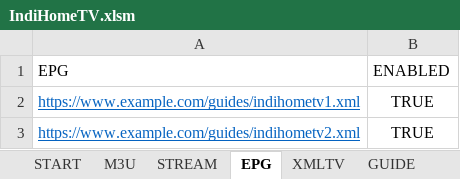
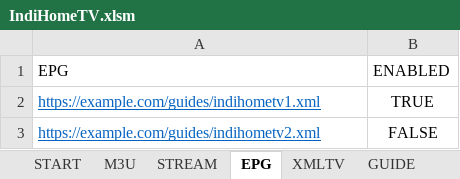
Before and after one commit to tohenk/indihometv, an Excel workbook: IndiHomeTV.xlsm, sheet EPG, drawn as a sheet; values as stored, in another font and other column widths than the file's, no borders; table styles not drawn; removed rows and columns are numbered as before the commit, all else as after; the diff names each change by its address in the sheet, - before the commit and + after, or states it on an @@ line.

```diff
--- a/IndiHomeTV.xlsm (sheet EPG)
+++ b/IndiHomeTV.xlsm (sheet EPG)
-A2 (EPG): https://www.example.com/guides/indihometv1.xml
+A2 (EPG): https://example.com/guides/indihometv1.xml
-row 3: https://www.example.com/guides/indihometv2.xml | TRUE
+row 3: https://example.com/guides/indihometv2.xml | FALSE
```
Also changed, not shown: sheet XMLTV, sheet GUIDE, sheet CHANNEL, sheet M3U, sheet STREAM, hidden cells, 15 other files.
